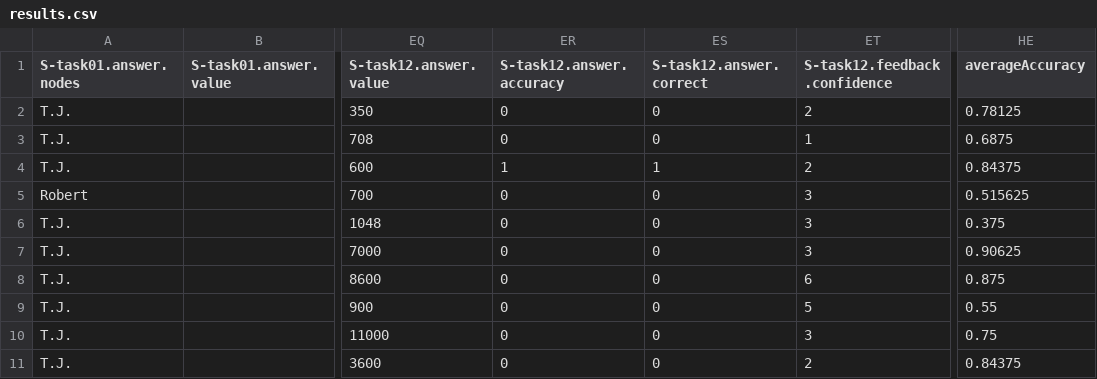
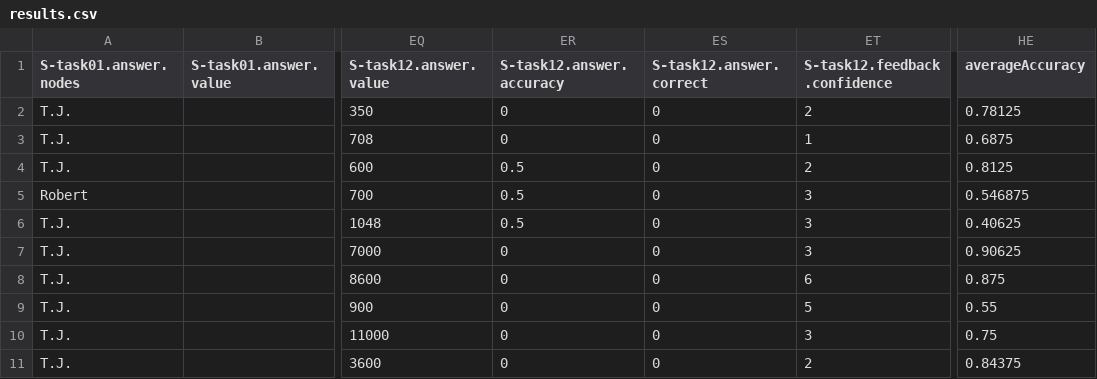
Before and after one commit to visdesignlab/mvnv-study-analysis, a CSV file: results.csv, drawn as a sheet; only a part is shown, gaps mark what is left out; the diff names each change by its address in the sheet, - before the commit and + after, or states it on an @@ line.

Commit message:
updated answer accuracy for cluster task

```diff
--- a/results.csv
+++ b/results.csv
-ER4 (S-task12.answer.accuracy): 1
+ER4 (S-task12.answer.accuracy): 0.5
-ES4 (S-task12.answer.correct): 1
+ES4 (S-task12.answer.correct): 0
-HE4 (averageAccuracy): 0.84375
+HE4 (averageAccuracy): 0.8125
-ER5:ER6 (S-task12.answer.accuracy): 0
+ER5:ER6 (S-task12.answer.accuracy): 0.5
-HE5 (averageAccuracy): 0.515625
+HE5 (averageAccuracy): 0.546875
-HE6 (averageAccuracy): 0.375
+HE6 (averageAccuracy): 0.40625
```
Also changed, not shown: 3 other files.
